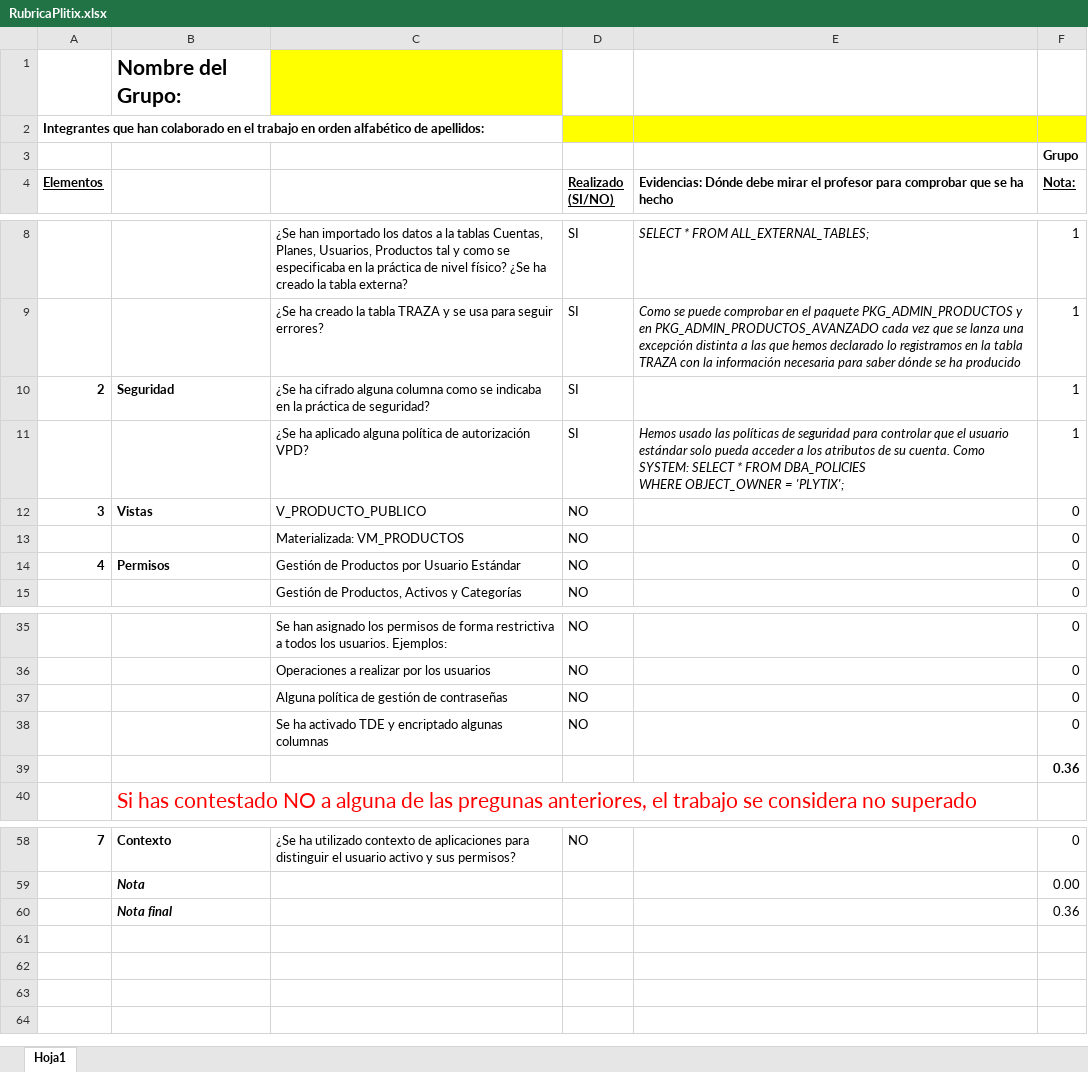
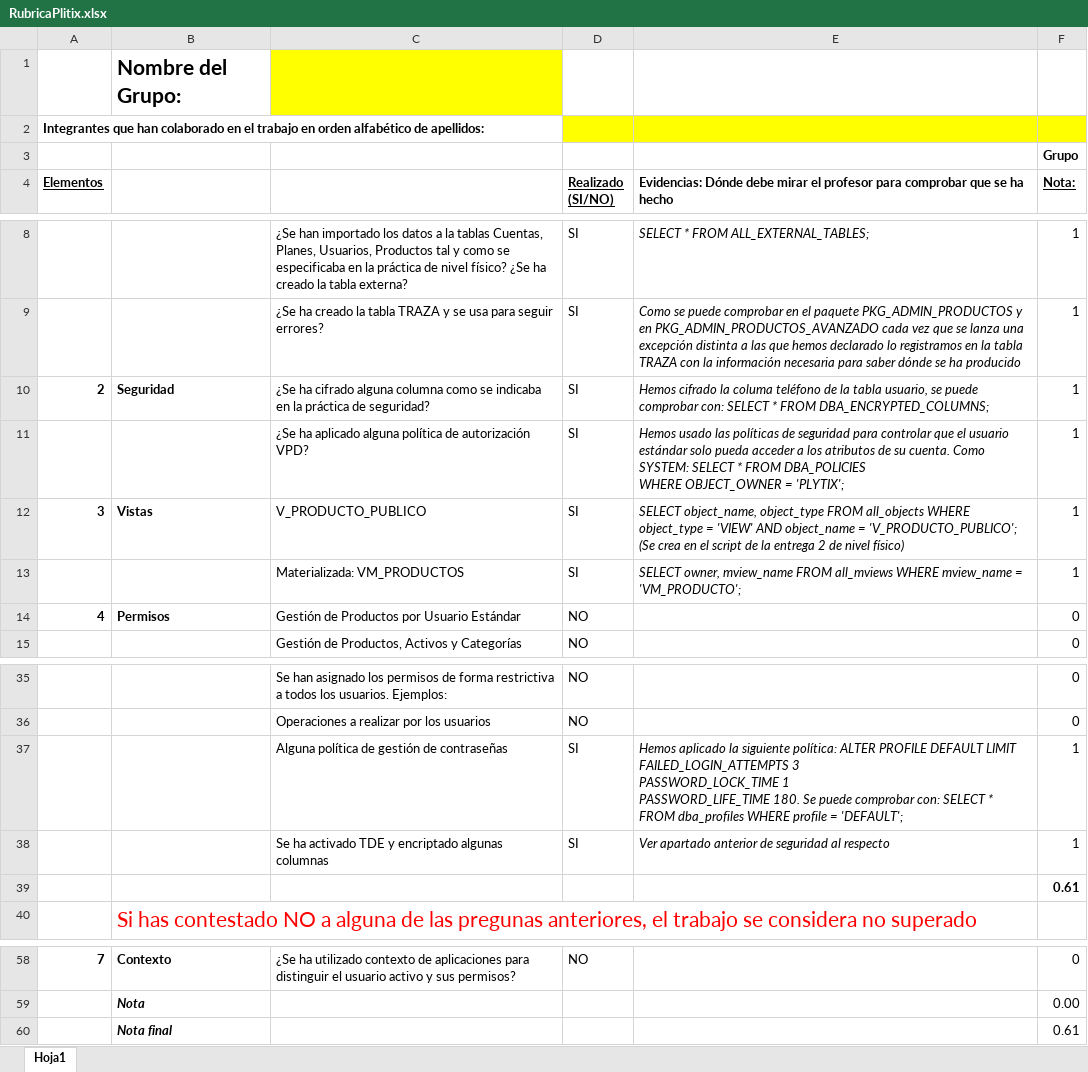
Before and after one commit to jalcausa/plytix-ABBDD, an Excel workbook: RubricaPlitix.xlsx, sheet Hoja1, drawn as a sheet; only a part is shown, gaps mark what is left out; values as stored, in another font and other column widths than the file's, no borders; ↵ is a line break in a cell; the diff names each change by its address in the sheet, - before the commit and + after, or states it on an @@ line.

Commit message:
Rúbrica actualizada

```diff
--- a/RubricaPlitix.xlsx (sheet Hoja1)
+++ b/RubricaPlitix.xlsx (sheet Hoja1)
-E10: (empty)
+E10: Hemos cifrado la columa teléfono de la tabla usuario, se puede comprobar con: SELECT * FROM DBA_ENCRYPTED_COLUMNS;
-D12:D13 (Realizado (SI/NO)): NO
+D12:D13 (Realizado (SI/NO)): SI
-E12: (empty)
+E12: SELECT object_name, object_type FROM all_objects WHERE object_type = 'VIEW' AND object_name = 'V_PRODUCTO_PUBLICO'; (Se crea en el script de la entrega 2 de nivel físico)
-F12:F13 (Nota:): 0
+F12:F13 (Nota:): 1
-E13: (empty)
+E13: SELECT owner, mview_name FROM all_mviews WHERE mview_name = 'VM_PRODUCTO';
-D37:D38 (Realizado (SI/NO)): NO
+D37:D38 (Realizado (SI/NO)): SI
-E37: (empty)
+E37: Hemos aplicado la siguiente política: ALTER PROFILE DEFAULT LIMIT ↵ FAILED_LOGIN_ATTEMPTS 3 ↵ PASSWORD_LOCK_TIME 1 ↵ PASSWORD_LIFE_TIME 180. Se puede comprobar con: SELECT * FROM dba_profiles WHERE profile = 'DEFAULT';
-F37:F38 (Nota:): 0
+F37:F38 (Nota:): 1
-E38: (empty)
+E38: Ver apartado anterior de seguridad al respecto
-F39 (Nota:): 0.36
+F39 (Nota:): 0.61
-F60 (Nota:): 0.36
+F60 (Nota:): 0.61
```
